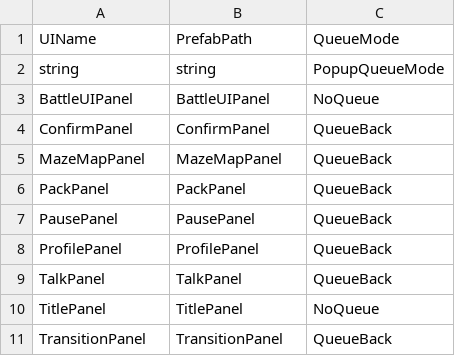
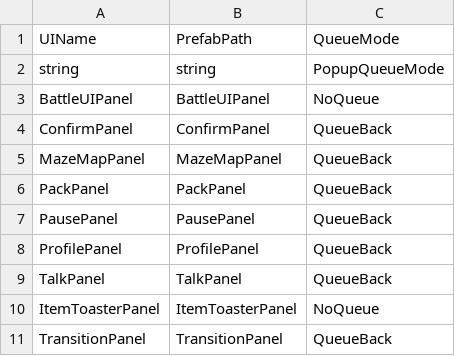
Before and after one commit to sigmadruid/NewMaze, a CSV file: Assets/StreamingAssets/Configs/UIDataConfig.csv, drawn as a sheet.

```diff
--- a/Assets/StreamingAssets/Configs/UIDataConfig.csv
+++ b/Assets/StreamingAssets/Configs/UIDataConfig.csv
@@ -9,3 +9,3 @@ ProfilePanel,ProfilePanel,QueueBack
 TalkPanel,TalkPanel,QueueBack
-TitlePanel,TitlePanel,NoQueue
+ItemToasterPanel,ItemToasterPanel,NoQueue
 TransitionPanel,TransitionPanel,QueueBack
```
Also changed, not shown: Assets/StreamingAssets/Configs/ItemDataConfig.csv, 34 other files.
